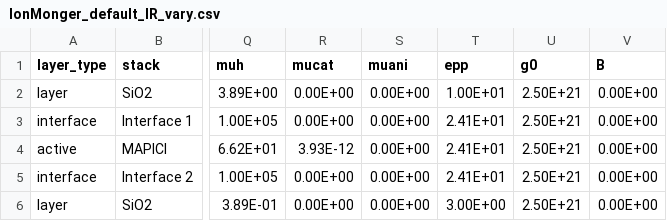
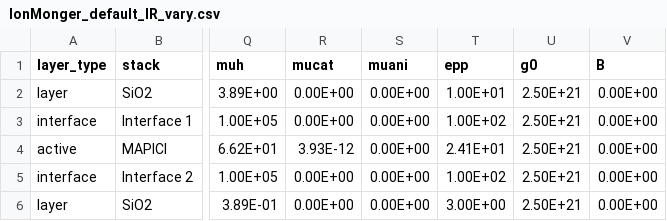
Before and after one commit to barnesgroupICL/Driftfusion, a CSV file: Input_files/IonMonger_default_IR_vary.csv, drawn as a sheet; only a part is shown, gaps mark what is left out; the diff names each change by its address in the sheet, - before the commit and + after, or states it on an @@ line.

```diff
--- a/Input_files/IonMonger_default_IR_vary.csv
+++ b/Input_files/IonMonger_default_IR_vary.csv
-T3 (epp): 2.41E+01
+T3 (epp): 1.00E+02
-T5 (epp): 2.41E+01
+T5 (epp): 1.00E+02
```
Also changed, not shown: 7 other files.
